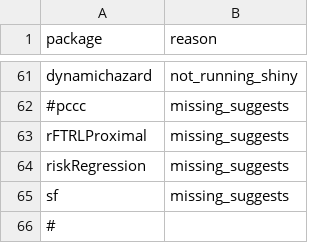
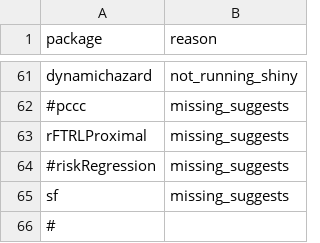
Before and after one commit to RcppCore/rcpp-logs, a CSV file: data/blacklist.csv, drawn as a sheet; only a part is shown, gaps mark what is left out.

Commit message:
readmit riskRegression

```diff
--- a/data/blacklist.csv
+++ b/data/blacklist.csv
@@ -63,3 +63,3 @@ dynamichazard,not_running_shiny
 rFTRLProximal,missing_suggests
-riskRegression,missing_suggests
+#riskRegression,missing_suggests
 sf,missing_suggests
```
